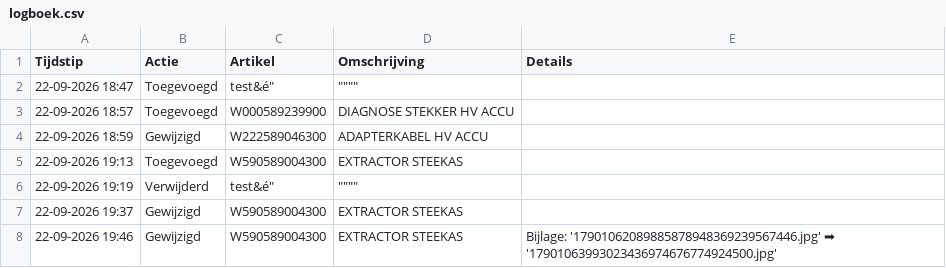
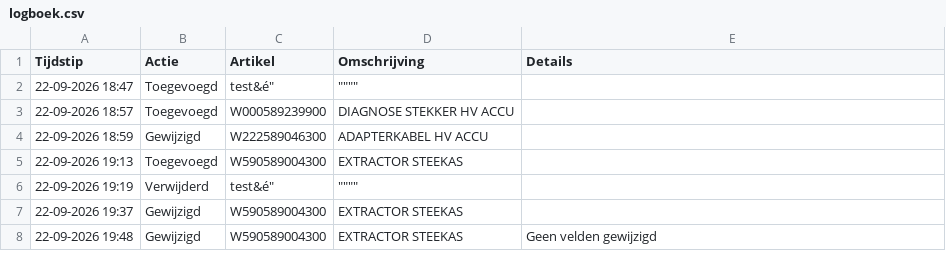
Before and after one commit to christoffm88-dotcom/sp, a CSV file: logboek.csv, drawn as a sheet; the diff names each change by its address in the sheet, - before the commit and + after, or states it on an @@ line.

Commit message:
Logboek update: Gewijzigd - W590589004300

```diff
--- a/logboek.csv
+++ b/logboek.csv
-A8 (Tijdstip): 22-09-2026 19:46
+A8 (Tijdstip): 22-09-2026 19:48
-E8 (Details): Bijlage: '17901062089885878948369239567446.jpg' ➡ '17901063993023436974676774924500.jpg'
+E8 (Details): Geen velden gewijzigd
```
